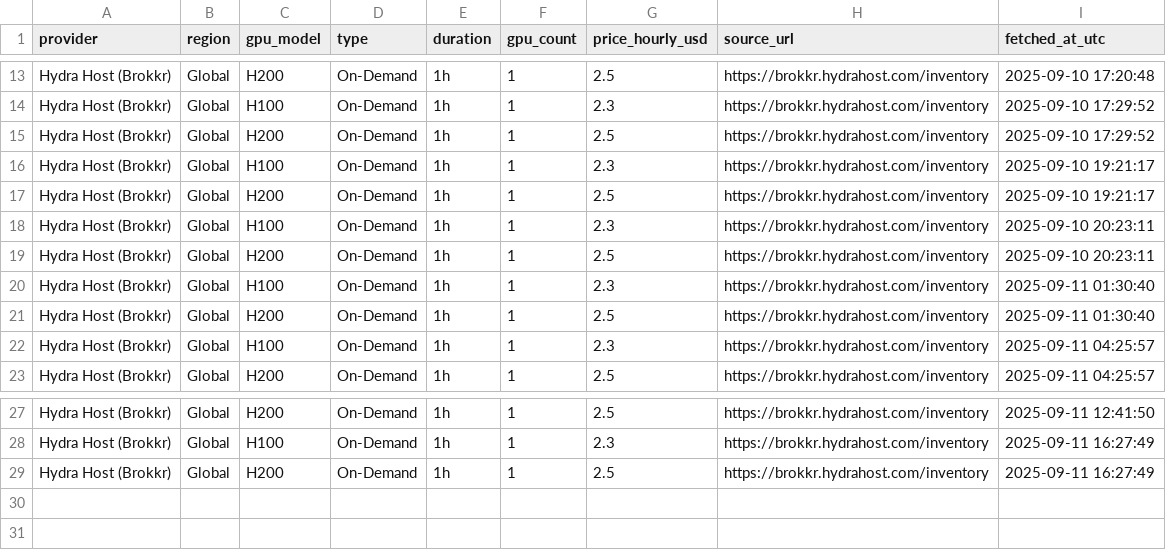
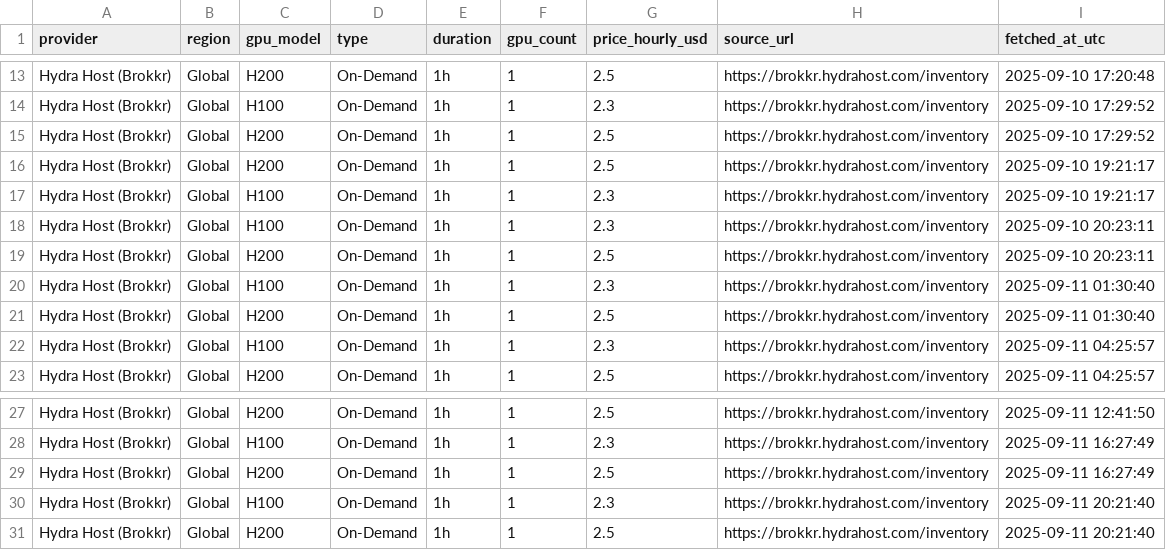
Before and after one commit to forwardcompute/ComputePricing, a CSV file: docs/data/history/brokkr_history.csv, drawn as a sheet; only a part is shown, gaps mark what is left out.

```diff
--- a/docs/data/history/brokkr_history.csv
+++ b/docs/data/history/brokkr_history.csv
@@ -15,4 +15,4 @@ Hydra Host (Brokkr),Global,H100,On-Demand,1h,1,2.3,https://brokkr.hydrahost.com/
 Hydra Host (Brokkr),Global,H200,On-Demand,1h,1,2.5,https://brokkr.hydrahost.com/inventory,2025-09-10 17:29:52
+Hydra Host (Brokkr),Global,H200,On-Demand,1h,1,2.5,https://brokkr.hydrahost.com/inventory,2025-09-10 19:21:17
 Hydra Host (Brokkr),Global,H100,On-Demand,1h,1,2.3,https://brokkr.hydrahost.com/inventory,2025-09-10 19:21:17
-Hydra Host (Brokkr),Global,H200,On-Demand,1h,1,2.5,https://brokkr.hydrahost.com/inventory,2025-09-10 19:21:17
 Hydra Host (Brokkr),Global,H100,On-Demand,1h,1,2.3,https://brokkr.hydrahost.com/inventory,2025-09-10 20:23:11
@@ -29 +29,3 @@ Hydra Host (Brokkr),Global,H100,On-Demand,1h,1,2.3,https://brokkr.hydrahost.com/
 Hydra Host (Brokkr),Global,H200,On-Demand,1h,1,2.5,https://brokkr.hydrahost.com/inventory,2025-09-11 16:27:49
+Hydra Host (Brokkr),Global,H100,On-Demand,1h,1,2.3,https://brokkr.hydrahost.com/inventory,2025-09-11 20:21:40
+Hydra Host (Brokkr),Global,H200,On-Demand,1h,1,2.5,https://brokkr.hydrahost.com/inventory,2025-09-11 20:21:40
```
Also changed, not shown: docs/data/history/crusoecloud_history.csv, docs/data/history/lambda_labs_history.csv, 23 other files.
